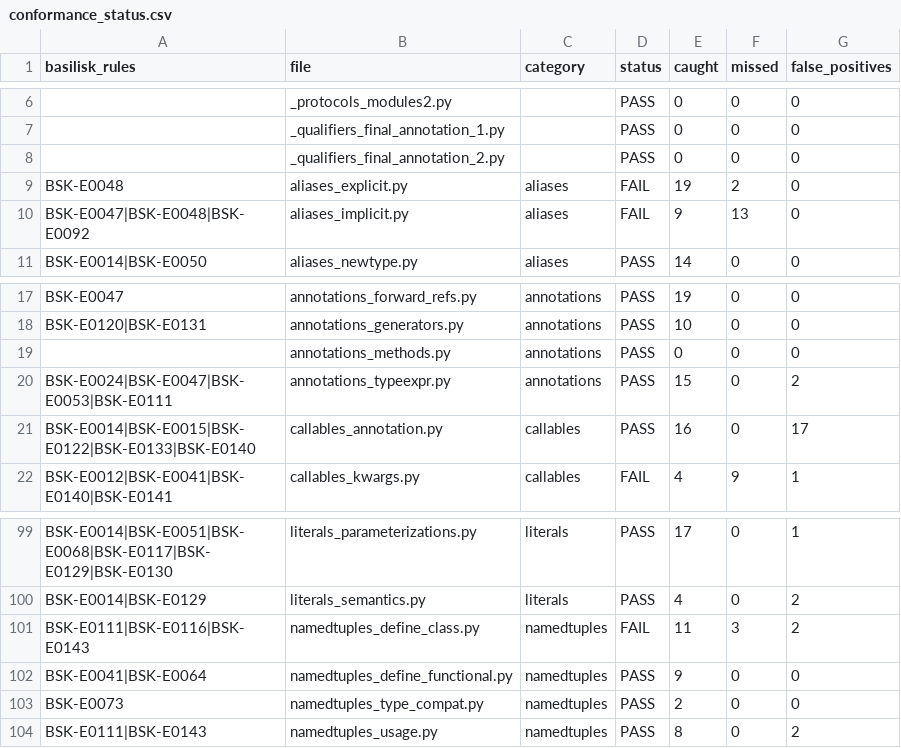
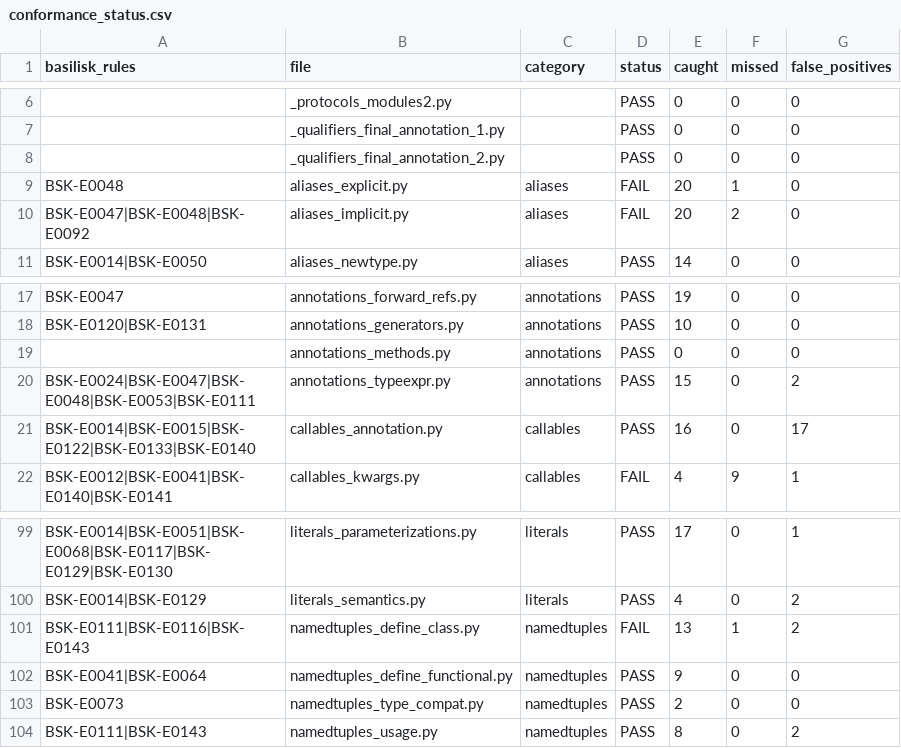
Before and after one commit to Nimblesite/Basilisk, a CSV file: conformance/conformance_status.csv, drawn as a sheet; only a part is shown, gaps mark what is left out.

```diff
--- a/conformance/conformance_status.csv
+++ b/conformance/conformance_status.csv
@@ -8,4 +8,4 @@ basilisk_rules,file,category,status,caught,missed,false_positives
 ,_qualifiers_final_annotation_2.py,,PASS,0,0,0
-BSK-E0048,aliases_explicit.py,aliases,FAIL,19,2,0
-BSK-E0047|BSK-E0048|BSK-E0092,aliases_implicit.py,aliases,FAIL,9,13,0
+BSK-E0048,aliases_explicit.py,aliases,FAIL,20,1,0
+BSK-E0047|BSK-E0048|BSK-E0092,aliases_implicit.py,aliases,FAIL,20,2,0
 BSK-E0014|BSK-E0050,aliases_newtype.py,aliases,PASS,14,0,0
@@ -19,3 +19,3 @@ BSK-E0120|BSK-E0131,annotations_generators.py,annotations,PASS,10,0,0
 ,annotations_methods.py,annotations,PASS,0,0,0
-BSK-E0024|BSK-E0047|BSK-E0053|BSK-E0111,annotations_typeexpr.py,annotations,PASS,15,0,2
+BSK-E0024|BSK-E0047|BSK-E0048|BSK-E0053|BSK-E0111,annotations_typeexpr.py,annotations,PASS,15,0,2
 BSK-E0014|BSK-E0015|BSK-E0122|BSK-E0133|BSK-E0140,callables_annotation.py,callables,PASS,16,0,17
@@ -100,3 +100,3 @@ BSK-E0014|BSK-E0051|BSK-E0068|BSK-E0117|BSK-E0129|BSK-E0130,literals_parameteriz
 BSK-E0014|BSK-E0129,literals_semantics.py,literals,PASS,4,0,2
-BSK-E0111|BSK-E0116|BSK-E0143,namedtuples_define_class.py,namedtuples,FAIL,11,3,2
+BSK-E0111|BSK-E0116|BSK-E0143,namedtuples_define_class.py,namedtuples,FAIL,13,1,2
 BSK-E0041|BSK-E0064,namedtuples_define_functional.py,namedtuples,PASS,9,0,0
```
Also changed, not shown: 30 other files.
